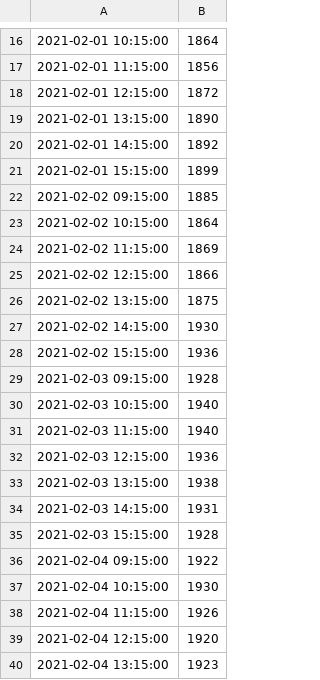
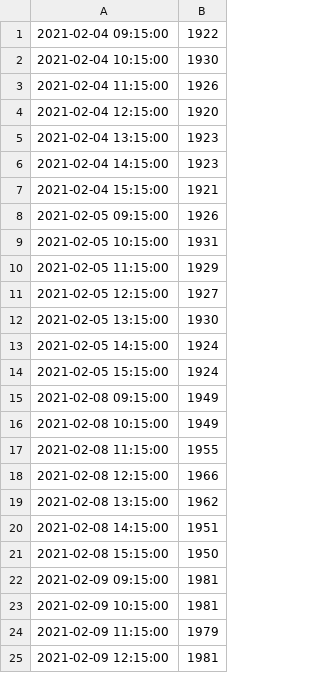
Before and after one commit to Rohitwaldekar/Real-Time-Sock-Price-Forecasting, a CSV file: data/raw/data.csv, drawn as a sheet; only a part is shown, gaps mark what is left out; the shorter side is filled out with more unchanged rows; the diff covers the shown part only.

```diff
--- a/data/raw/data.csv
+++ b/data/raw/data.csv
@@ -16,21 +1 @@
-2021-02-01 10:15:00,1864
-2021-02-01 11:15:00,1856
-2021-02-01 12:15:00,1872
-2021-02-01 13:15:00,1890
-2021-02-01 14:15:00,1892
-2021-02-01 15:15:00,1899
-2021-02-02 09:15:00,1885
-2021-02-02 10:15:00,1864
-2021-02-02 11:15:00,1869
-2021-02-02 12:15:00,1866
-2021-02-02 13:15:00,1875
-2021-02-02 14:15:00,1930
-2021-02-02 15:15:00,1936
-2021-02-03 09:15:00,1928
-2021-02-03 10:15:00,1940
-2021-02-03 11:15:00,1940
-2021-02-03 12:15:00,1936
-2021-02-03 13:15:00,1938
-2021-02-03 14:15:00,1931
-2021-02-03 15:15:00,1928
 2021-02-04 09:15:00,1922
```
Also changed, not shown: 35 added rows, 15 removed rows and 1 edited cell elsewhere in this file, 1 other file.
